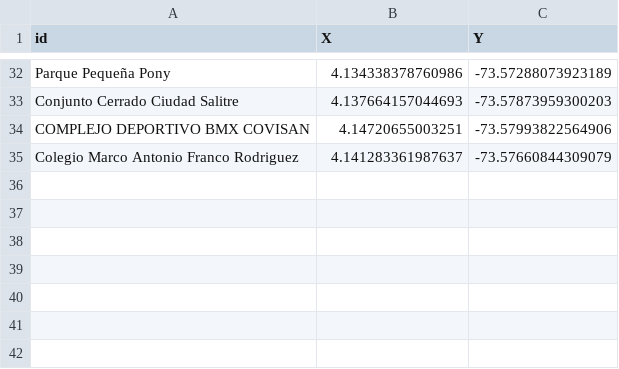
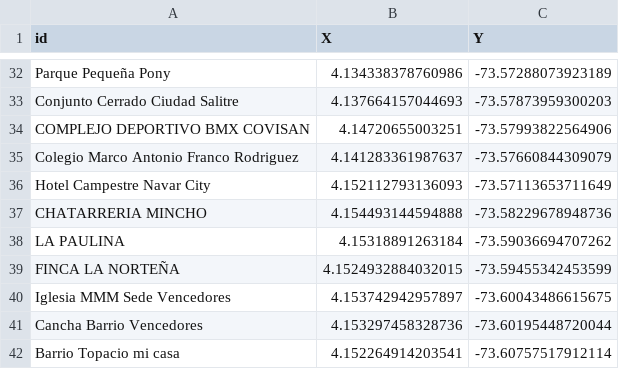
Before and after one commit to zeroxwx/PROYECTO, a CSV file: NODOS.csv, drawn as a sheet; only a part is shown, gaps mark what is left out; the diff names each change by its address in the sheet, - before the commit and + after, or states it on an @@ line.

Commit message:
Update NODOS.csv

```diff
--- a/NODOS.csv
+++ b/NODOS.csv
+row 36: Hotel Campestre Navar City | 4.152112793136093 | -73.57113653711649
+row 37: CHATARRERIA MINCHO | 4.154493144594888 | -73.58229678948736
+row 38: LA PAULINA | 4.15318891263184 | -73.59036694707262
+row 39: FINCA LA NORTEÑA | 4.1524932884032015 | -73.59455342453599
+row 40: Iglesia MMM Sede Vencedores | 4.153742942957897 | -73.60043486615675
+row 41: Cancha Barrio Vencedores | 4.153297458328736 | -73.60195448720044
+row 42: Barrio Topacio mi casa | 4.152264914203541 | -73.60757517912114
```
